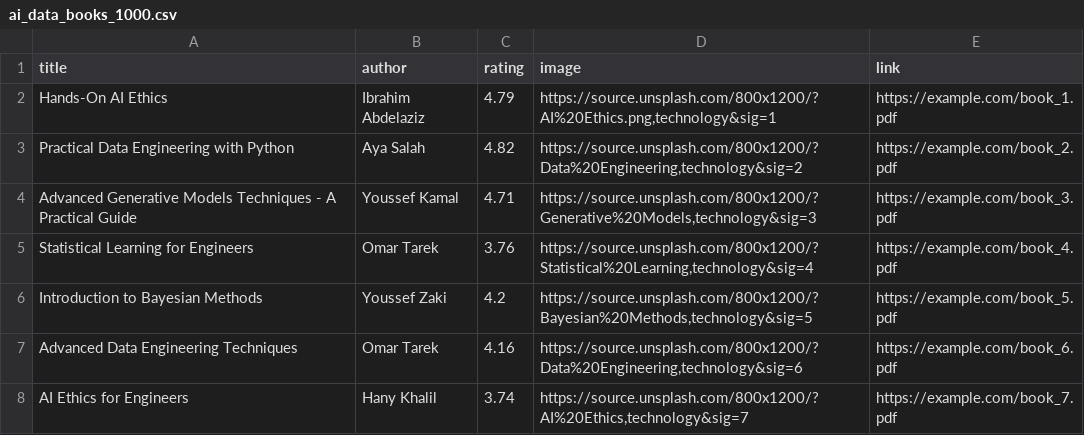
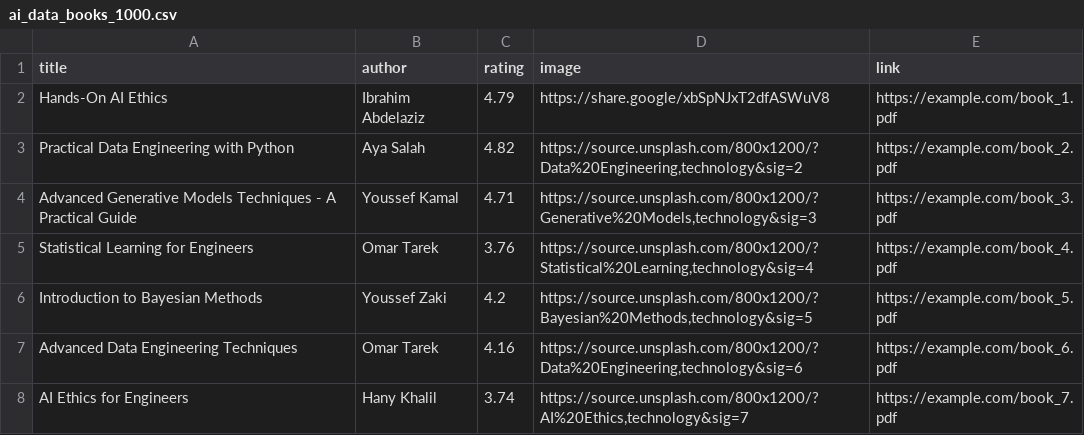
Before and after one commit to THAERHABEEB/Library, a CSV file: ai_data_books_1000.csv, drawn as a sheet; only a part is shown.

Commit message:
Update ai_data_books_1000.csv

```diff
--- a/ai_data_books_1000.csv
+++ b/ai_data_books_1000.csv
@@ -1,3 +1,3 @@
 title,author,rating,image,link
-Hands-On AI Ethics,Ibrahim Abdelaziz,4.79,"https://source.unsplash.com/800x1200/?AI%20Ethics.png,technology&sig=1",https://example.com/book_1.pdf
+Hands-On AI Ethics,Ibrahim Abdelaziz,4.79,"https://share.google/xbSpNJxT2dfASWuV8",https://example.com/book_1.pdf
 Practical Data Engineering with Python,Aya Salah,4.82,"https://source.unsplash.com/800x1200/?Data%20Engineering,technology&sig=2",https://example.com/book_2.pdf
```
